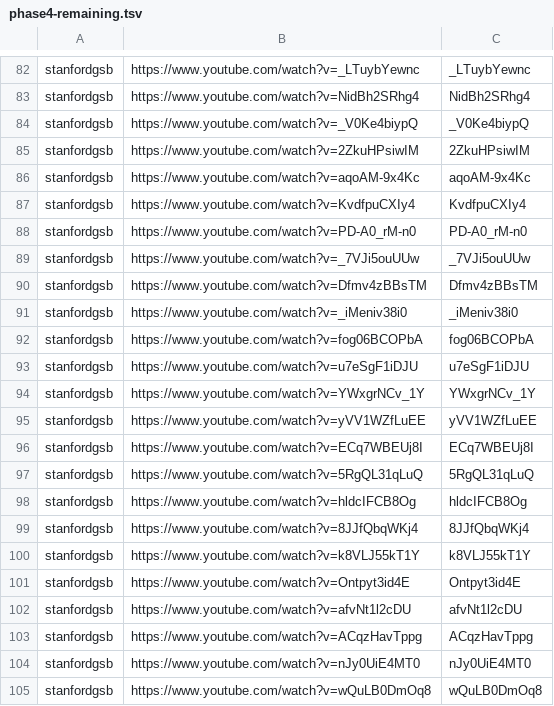
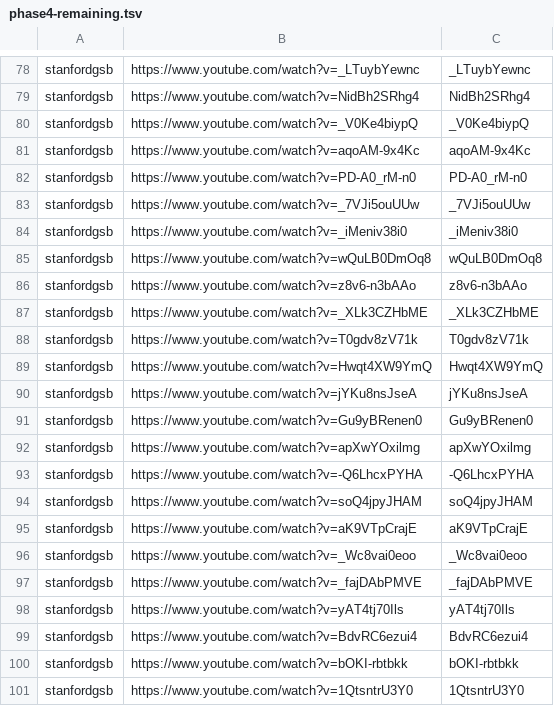
Before and after one commit to tech-nirmata/yt-deep-knowledge-distributed, a TSV file: queue/phase4-remaining.tsv, drawn as a sheet; only a part is shown, gaps mark what is left out; the shorter side is filled out with more unchanged rows; the diff covers the shown part only.

Commit message:
Phase 4 drain: refresh queue (4773 done) before clean run

```diff
--- a/queue/phase4-remaining.tsv
+++ b/queue/phase4-remaining.tsv
@@ -84,22 +80,6 @@ stanfordgsb	https://www.youtube.com/watch?v=NidBh2SRhg4	NidBh2SRhg4
 stanfordgsb	https://www.youtube.com/watch?v=_V0Ke4biypQ	_V0Ke4biypQ
-stanfordgsb	https://www.youtube.com/watch?v=2ZkuHPsiwIM	2ZkuHPsiwIM
 stanfordgsb	https://www.youtube.com/watch?v=aqoAM-9x4Kc	aqoAM-9x4Kc
-stanfordgsb	https://www.youtube.com/watch?v=KvdfpuCXIy4	KvdfpuCXIy4
 stanfordgsb	https://www.youtube.com/watch?v=PD-A0_rM-n0	PD-A0_rM-n0
 stanfordgsb	https://www.youtube.com/watch?v=_7VJi5ouUUw	_7VJi5ouUUw
-stanfordgsb	https://www.youtube.com/watch?v=Dfmv4zBBsTM	Dfmv4zBBsTM
 stanfordgsb	https://www.youtube.com/watch?v=_iMeniv38i0	_iMeniv38i0
-stanfordgsb	https://www.youtube.com/watch?v=fog06BCOPbA	fog06BCOPbA
-stanfordgsb	https://www.youtube.com/watch?v=u7eSgF1iDJU	u7eSgF1iDJU
-stanfordgsb	https://www.youtube.com/watch?v=YWxgrNCv_1Y	YWxgrNCv_1Y
-stanfordgsb	https://www.youtube.com/watch?v=yVV1WZfLuEE	yVV1WZfLuEE
-stanfordgsb	https://www.youtube.com/watch?v=ECq7WBEUj8I	ECq7WBEUj8I
-stanfordgsb	https://www.youtube.com/watch?v=5RgQL31qLuQ	5RgQL31qLuQ
-stanfordgsb	https://www.youtube.com/watch?v=hldcIFCB8Og	hldcIFCB8Og
-stanfordgsb	https://www.youtube.com/watch?v=8JJfQbqWKj4	8JJfQbqWKj4
-stanfordgsb	https://www.youtube.com/watch?v=k8VLJ55kT1Y	k8VLJ55kT1Y
-stanfordgsb	https://www.youtube.com/watch?v=Ontpyt3id4E	Ontpyt3id4E
-stanfordgsb	https://www.youtube.com/watch?v=afvNt1l2cDU	afvNt1l2cDU
-stanfordgsb	https://www.youtube.com/watch?v=ACqzHavTppg	ACqzHavTppg
-stanfordgsb	https://www.youtube.com/watch?v=nJy0UiE4MT0	nJy0UiE4MT0
 stanfordgsb	https://www.youtube.com/watch?v=wQuLB0DmOq8	wQuLB0DmOq8
```
Also changed, not shown: 28 removed rows elsewhere in this file.
